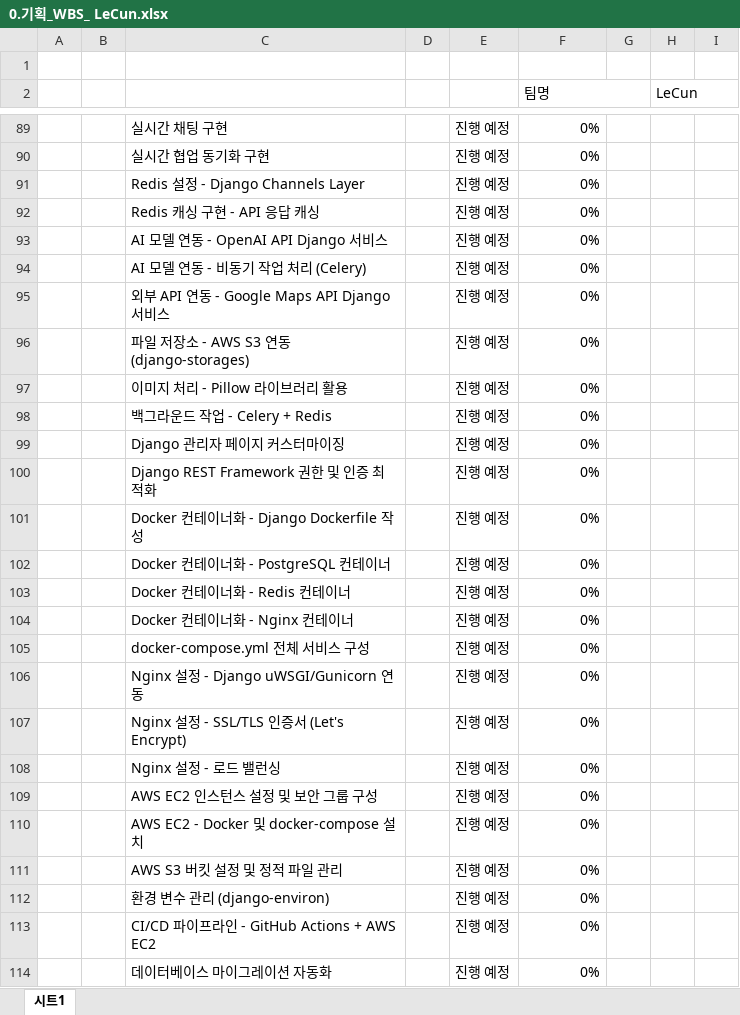
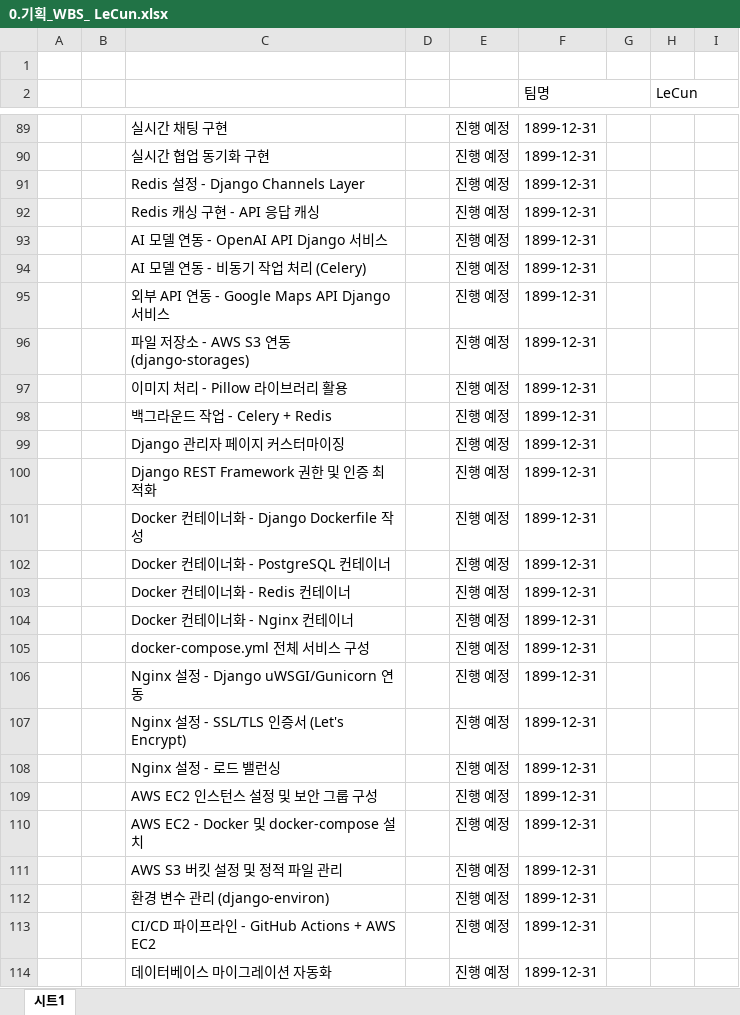
Before and after one commit to SKNETWORKS-FAMILY-AICAMP/SKN15-FINAL-2TEAM, an Excel workbook: docs/02_InProgress/0.기획_WBS_ LeCun.xlsx, sheet 시트1, drawn as a sheet; only a part is shown, gaps mark what is left out; values as stored, in another font and other column widths than the file's, no cell formats; the diff covers the shown part only; the diff names each change by its address in the sheet, - before the commit and + after, or states it on an @@ line.

```diff
--- a/docs/02_InProgress/0.기획_WBS_ LeCun.xlsx (sheet 시트1)
+++ b/docs/02_InProgress/0.기획_WBS_ LeCun.xlsx (sheet 시트1)
-F89:F114 (팀명): 0%
+F89:F114 (팀명): 1899-12-31
```
Also changed, not shown: 14 added rows, 1 removed row and 94 edited cells elsewhere in this sheet, cell formats, docs/02_InProgress/0.기획_요구사항 정의서(초안)_LeCun.xlsx, 1 other file.
